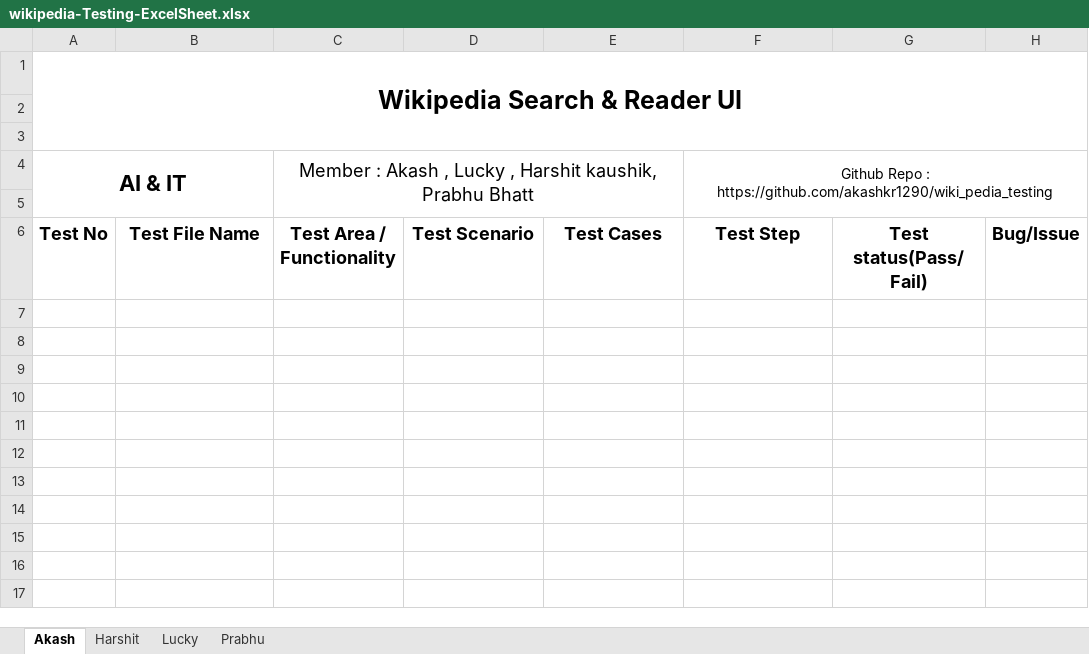
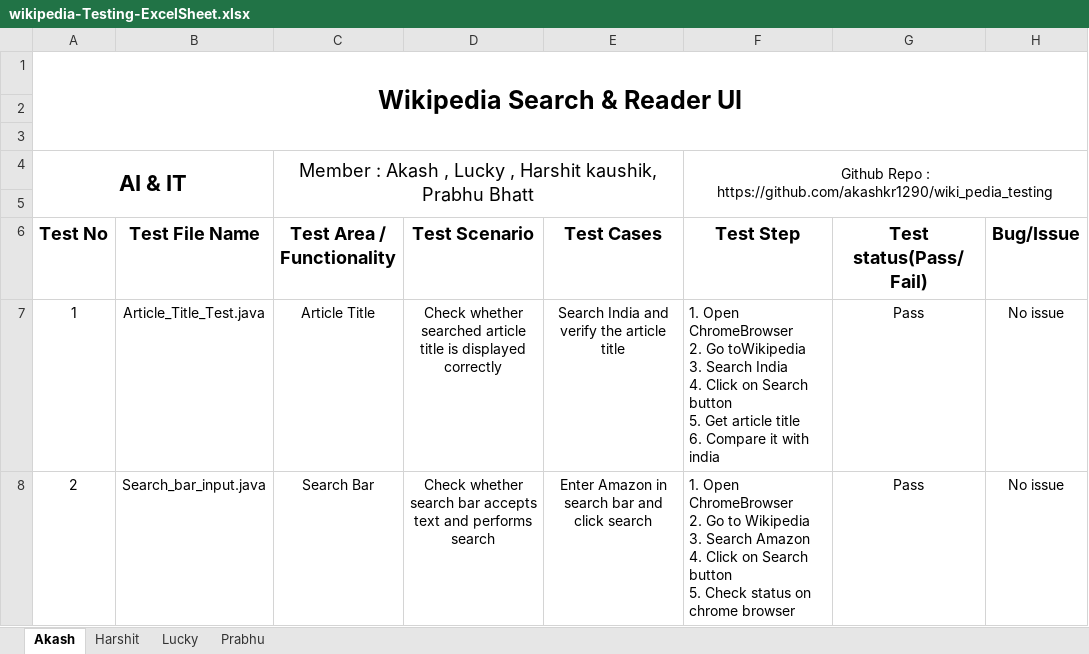
Before and after one commit to akashkr1290/wikipedia_testing, an Excel workbook: wikipedia-Testing-ExcelSheet.xlsx, sheet Akash, drawn as a sheet; values as stored, in another font and other column widths than the file's, no borders; ↵ is a line break in a cell; the diff names each change by its address in the sheet, - before the commit and + after, or states it on an @@ line.

Commit message:
add Excel sheet

```diff
--- a/wikipedia-Testing-ExcelSheet.xlsx (sheet Akash)
+++ b/wikipedia-Testing-ExcelSheet.xlsx (sheet Akash)
+row 7: 1 | Article_Title_Test.java | Article Title | Check whether searched article title is displayed correctly | Search India and verify the article title | 1. Open ChromeBrowser ↵ 2. Go toWikipedia ↵ 3. Search India ↵ 4. Click on Search button ↵ 5. Get article title ↵ 6. Compare it with india | Pass | No issue
+row 8: 2 | Search_bar_input.java | Search Bar | Check whether search bar accepts text and performs search | Enter Amazon in search bar and click search | 1. Open ChromeBrowser ↵ 2. Go to Wikipedia ↵ 3. Search Amazon ↵ 4. Click on Search button ↵ 5. Check status on chrome browser | Pass | No issue
```
Also changed, not shown: 3 other files.
